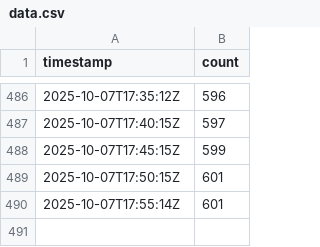
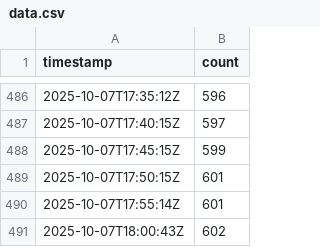
Before and after one commit to Zawaer/moonshot-signup-count, a CSV file: data.csv, drawn as a sheet; only a part is shown, gaps mark what is left out; the diff names each change by its address in the sheet, - before the commit and + after, or states it on an @@ line.

```diff
--- a/data.csv
+++ b/data.csv
+row 491: 2025-10-07T18:00:43Z | 602
```
